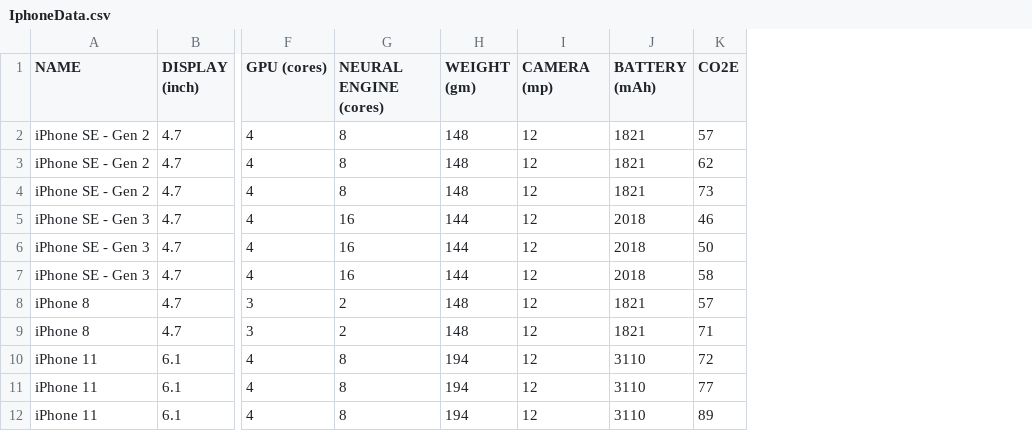
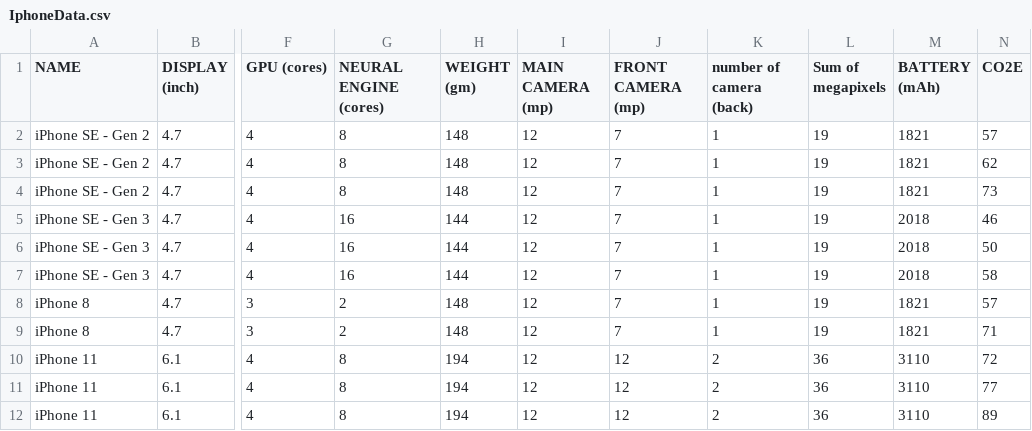
Before and after one commit to aandypark/SmartphoneEmbodiedCarbon, a CSV file: Embodied Carbon/IphoneData.csv, drawn as a sheet; only a part is shown, gaps mark what is left out; the diff names each change by its address in the sheet, - before the commit and + after, or states it on an @@ line.

Commit message:
new data and trying to implement cross validation

```diff
--- a/Embodied Carbon/IphoneData.csv
+++ b/Embodied Carbon/IphoneData.csv
+column J (FRONT CAMERA (mp)), rows 2-12: 7 | 7 | 7 | 7 | 7 | 7 | 7 | 7 | 12 | 12 | 12
+column K (number of camera (back)), rows 2-12: 1 | 1 | 1 | 1 | 1 | 1 | 1 | 1 | 2 | 2 | 2
+column L (Sum of megapixels), rows 2-12: 19 | 19 | 19 | 19 | 19 | 19 | 19 | 19 | 36 | 36 | 36
-I1: CAMERA (mp)
+I1: MAIN CAMERA (mp)
```
Also changed, not shown: 4 other files.
